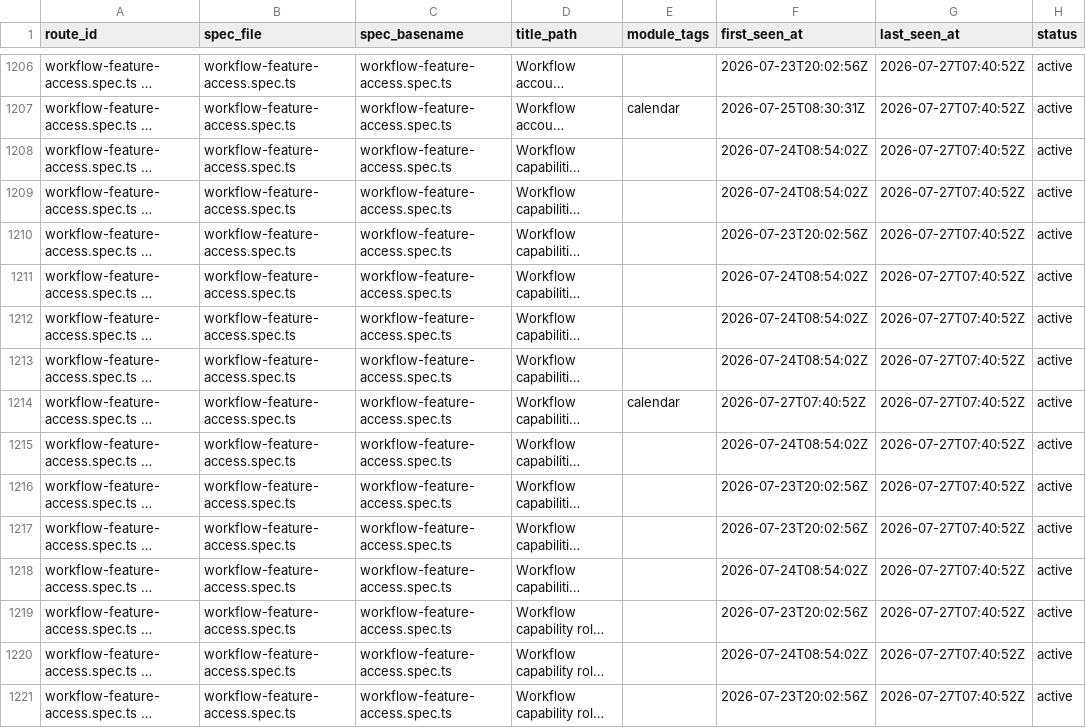
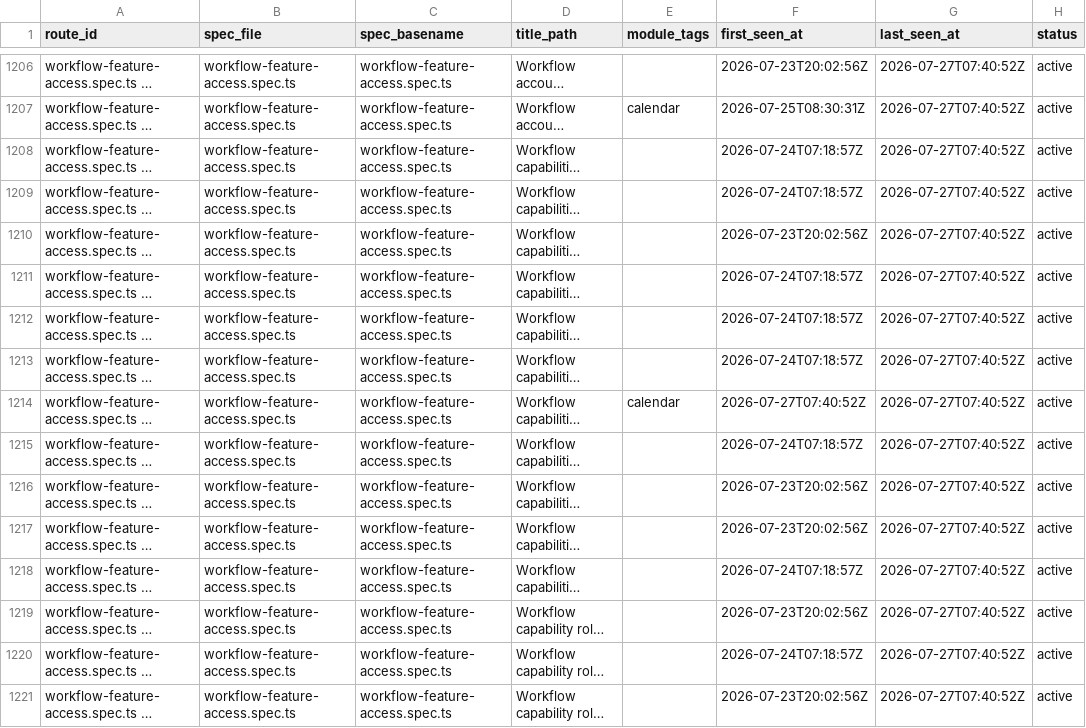
Before and after one commit to AOE-HQ/e2e-ci-metrics, a CSV file: data/routes.csv, drawn as a sheet; only a part is shown, gaps mark what is left out; long unchanged cells end in …; the diff covers the shown part only; the diff names each change by its address in the sheet, - before the commit and + after, or states it on an @@ line.

```diff
--- a/data/routes.csv
+++ b/data/routes.csv
-F1208:F1209 (first_seen_at): 2026-07-24T08:54:02Z
+F1208:F1209 (first_seen_at): 2026-07-24T07:18:57Z
-F1211:F1213 (first_seen_at): 2026-07-24T08:54:02Z
+F1211:F1213 (first_seen_at): 2026-07-24T07:18:57Z
-F1215 (first_seen_at): 2026-07-24T08:54:02Z
+F1215 (first_seen_at): 2026-07-24T07:18:57Z
-F1218 (first_seen_at): 2026-07-24T08:54:02Z
+F1218 (first_seen_at): 2026-07-24T07:18:57Z
-F1220 (first_seen_at): 2026-07-24T08:54:02Z
+F1220 (first_seen_at): 2026-07-24T07:18:57Z
```
Also changed, not shown: 33 edited cells elsewhere in this file, data/route_platform_stats.csv, data/route_stats.csv, 3 other files.
